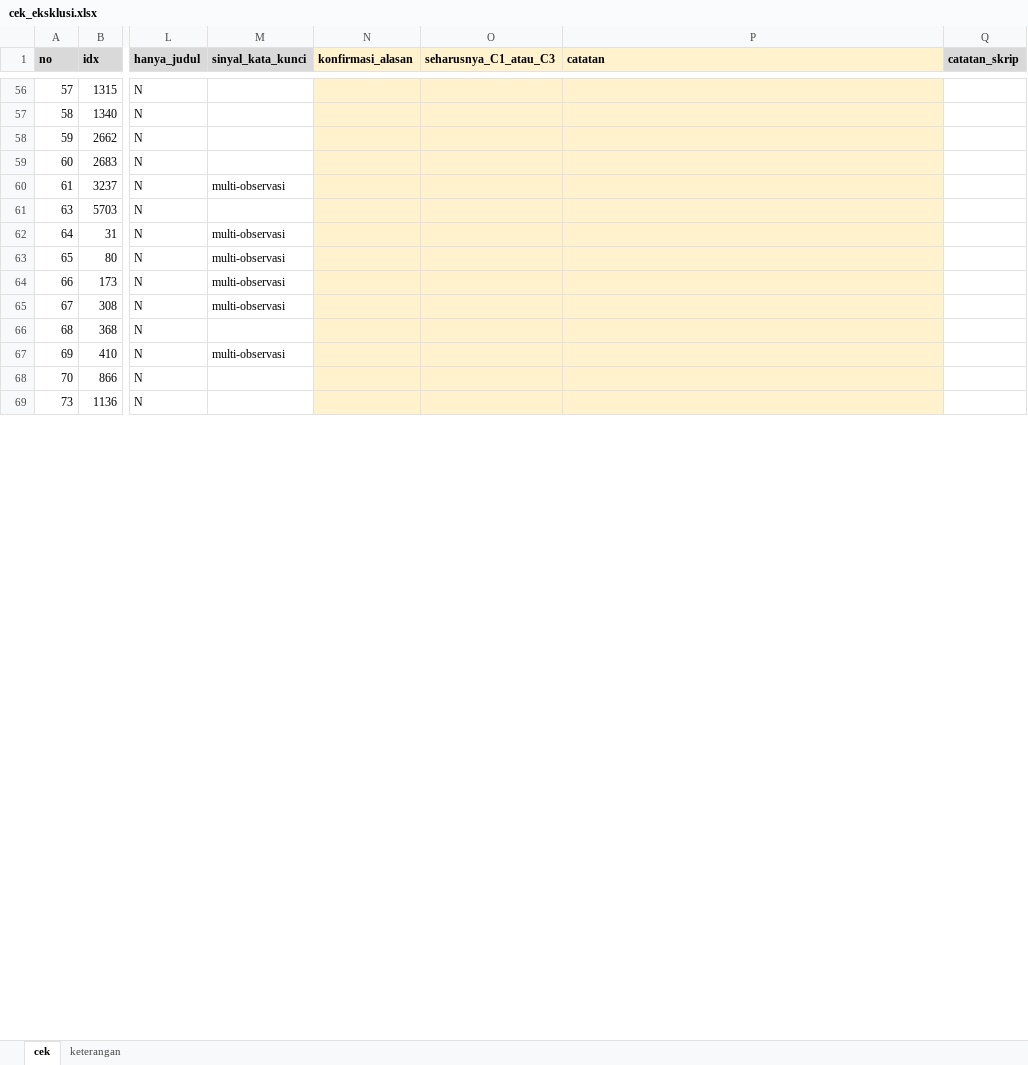
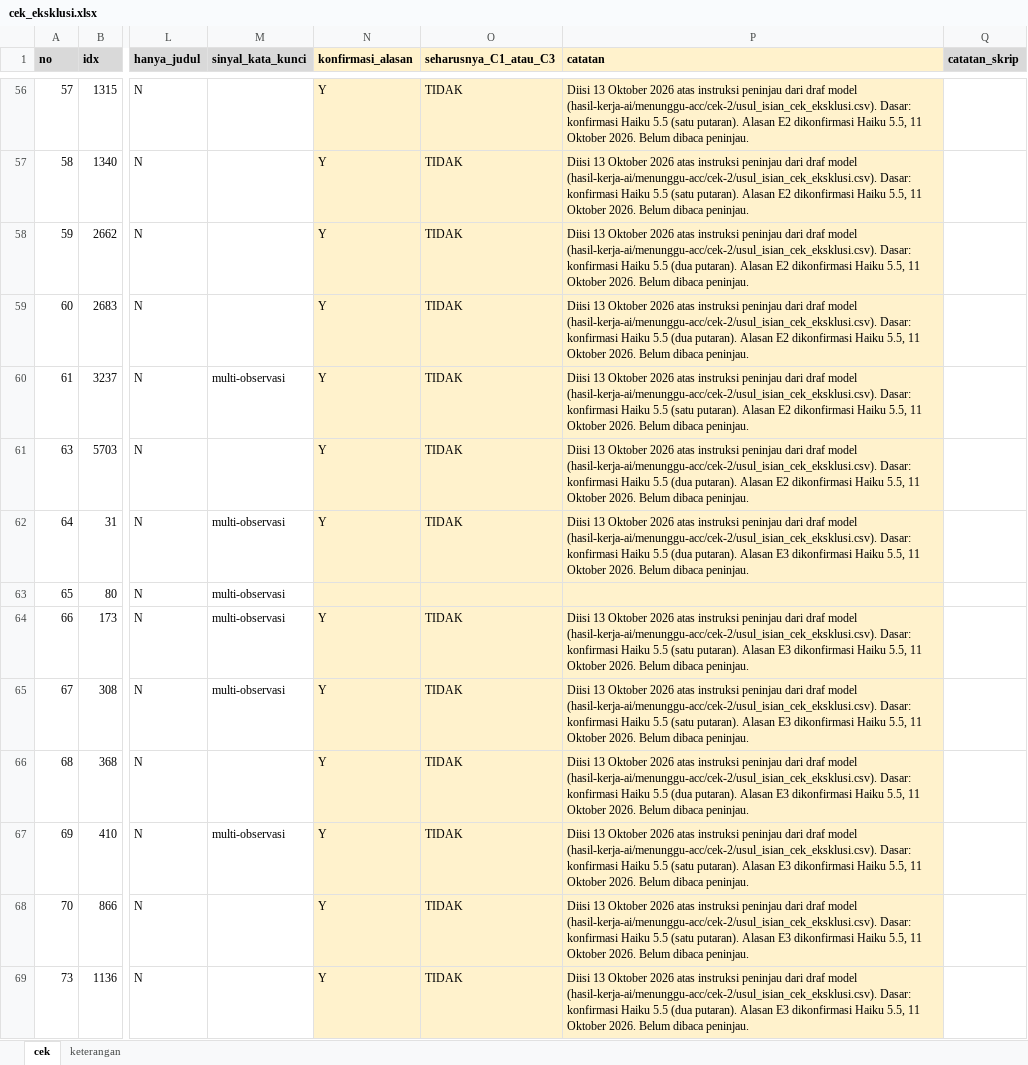
Before and after one commit to muhammad-zainal-muttaqin/Research-Pipeline, an Excel workbook: literature/scopus-2026-09/verifikasi/cek-2-cek-tangan/cek_eksklusi.xlsx, sheet cek, drawn as a sheet; only a part is shown, gaps mark what is left out; values as stored, in another font and other column widths than the file's, no borders; the diff covers the shown part only; the diff names each change by its address in the sheet, - before the commit and + after, or states it on an @@ line.

Commit message:
Cek 2, 5, 6: isikan usul model yang siap ke lembar; draf Cek 3, 5, 6 dan sisa Cek 2
Isian berasal dari model dan ditandai demikian di kolom catatan; belum dibaca peninjau.
- Cek 2: cek_C3 165 lengkap + 7 konfirmasi, cek_eksklusi 132
- Cek 5: 147 baris final_* (kode tidak berubah); draf_ai_* diperbarui untuk 190 kajian
- Cek 6: 263 dari 273 klaim
Sisa keputusan peninjau tercatat di hasil-kerja-ai/PERLU-DICEK.md.

```diff
--- a/literature/scopus-2026-09/verifikasi/cek-2-cek-tangan/cek_eksklusi.xlsx (sheet cek)
+++ b/literature/scopus-2026-09/verifikasi/cek-2-cek-tangan/cek_eksklusi.xlsx (sheet cek)
-N56:N62 (konfirmasi_alasan): (empty)
+N56:N62 (konfirmasi_alasan): Y
-O56:O62 (seharusnya_C1_atau_C3): (empty)
+O56:O62 (seharusnya_C1_atau_C3): TIDAK
-P56:P57 (catatan): (empty)
+P56:P57 (catatan): Diisi 13 Oktober 2026 atas instruksi peninjau dari draf model (hasil-kerja-ai/menunggu-acc/cek-2/usul_isian_cek_eksklusi.csv). Dasar: konfirmasi Haiku 5.5 (satu putaran). Alasan E2 dikonfirmasi Haiku 5.5, 11 Oktober 2026. Belum dibaca peninjau.
-P58:P59 (catatan): (empty)
+P58:P59 (catatan): Diisi 13 Oktober 2026 atas instruksi peninjau dari draf model (hasil-kerja-ai/menunggu-acc/cek-2/usul_isian_cek_eksklusi.csv). Dasar: konfirmasi Haiku 5.5 (dua putaran). Alasan E2 dikonfirmasi Haiku 5.5, 11 Oktober 2026. Belum dibaca peninjau.
-P60 (catatan): (empty)
+P60 (catatan): Diisi 13 Oktober 2026 atas instruksi peninjau dari draf model (hasil-kerja-ai/menunggu-acc/cek-2/usul_isian_cek_eksklusi.csv). Dasar: konfirmasi Haiku 5.5 (satu putaran). Alasan E2 dikonfirmasi Haiku 5.5, 11 Oktober 2026. Belum dibaca peninjau.
-P61 (catatan): (empty)
+P61 (catatan): Diisi 13 Oktober 2026 atas instruksi peninjau dari draf model (hasil-kerja-ai/menunggu-acc/cek-2/usul_isian_cek_eksklusi.csv). Dasar: konfirmasi Haiku 5.5 (dua putaran). Alasan E2 dikonfirmasi Haiku 5.5, 11 Oktober 2026. Belum dibaca peninjau.
-P62 (catatan): (empty)
+P62 (catatan): Diisi 13 Oktober 2026 atas instruksi peninjau dari draf model (hasil-kerja-ai/menunggu-acc/cek-2/usul_isian_cek_eksklusi.csv). Dasar: konfirmasi Haiku 5.5 (dua putaran). Alasan E3 dikonfirmasi Haiku 5.5, 11 Oktober 2026. Belum dibaca peninjau.
-N64:N69 (konfirmasi_alasan): (empty)
+N64:N69 (konfirmasi_alasan): Y
-O64:O69 (seharusnya_C1_atau_C3): (empty)
+O64:O69 (seharusnya_C1_atau_C3): TIDAK
-P64:P65 (catatan): (empty)
+P64:P65 (catatan): Diisi 13 Oktober 2026 atas instruksi peninjau dari draf model (hasil-kerja-ai/menunggu-acc/cek-2/usul_isian_cek_eksklusi.csv). Dasar: konfirmasi Haiku 5.5 (satu putaran). Alasan E3 dikonfirmasi Haiku 5.5, 11 Oktober 2026. Belum dibaca peninjau.
-P66 (catatan): (empty)
+P66 (catatan): Diisi 13 Oktober 2026 atas instruksi peninjau dari draf model (hasil-kerja-ai/menunggu-acc/cek-2/usul_isian_cek_eksklusi.csv). Dasar: konfirmasi Haiku 5.5 (dua putaran). Alasan E3 dikonfirmasi Haiku 5.5, 11 Oktober 2026. Belum dibaca peninjau.
-P67:P68 (catatan): (empty)
+P67:P68 (catatan): Diisi 13 Oktober 2026 atas instruksi peninjau dari draf model (hasil-kerja-ai/menunggu-acc/cek-2/usul_isian_cek_eksklusi.csv). Dasar: konfirmasi Haiku 5.5 (satu putaran). Alasan E3 dikonfirmasi Haiku 5.5, 11 Oktober 2026. Belum dibaca peninjau.
-P69 (catatan): (empty)
+P69 (catatan): Diisi 13 Oktober 2026 atas instruksi peninjau dari draf model (hasil-kerja-ai/menunggu-acc/cek-2/usul_isian_cek_eksklusi.csv). Dasar: konfirmasi Haiku 5.5 (dua putaran). Alasan E3 dikonfirmasi Haiku 5.5, 11 Oktober 2026. Belum dibaca peninjau.
```
Also changed, not shown: 357 edited cells elsewhere in this sheet, literature/scopus-2026-09/verifikasi/cek-2-cek-tangan/cek_C1.xlsx, literature/scopus-2026-09/verifikasi/cek-2-cek-tangan/cek_C3.xlsx, 16 other files.
